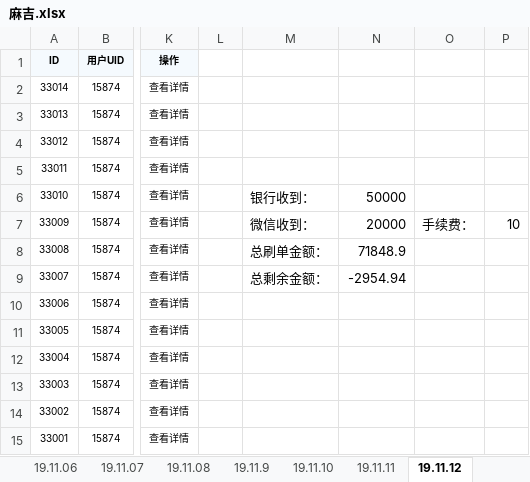
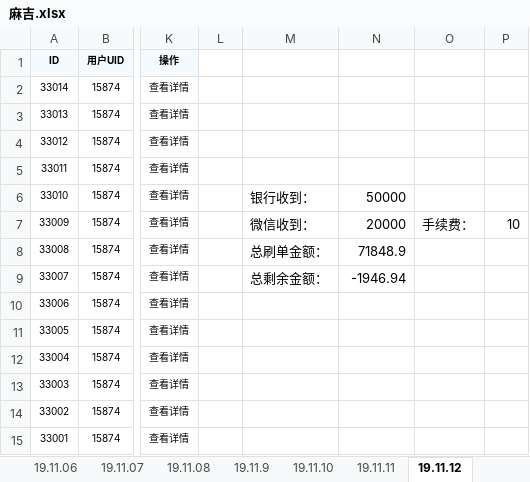
Before and after one commit to wangpy-github/Electronic, an Excel workbook: s_d/麻吉.xlsx, sheet 19.11.12, drawn as a sheet; only a part is shown, gaps mark what is left out; values as stored, in another font and other column widths than the file's, no borders; conditional formats not drawn; the diff names each change by its address in the sheet, - before the commit and + after, or states it on an @@ line.

```diff
--- a/s_d/麻吉.xlsx (sheet 19.11.12)
+++ b/s_d/麻吉.xlsx (sheet 19.11.12)
-N9: -2954.94
+N9: -1946.94
```
Also changed, not shown: sheet 19.11.11, sheet 19.11.17, sheet 19.11.16, sheet 19.11.13, sheet 19.11.15, sheet 19.11.14, other sheet tabs, s_d/feedit.xlsx.
